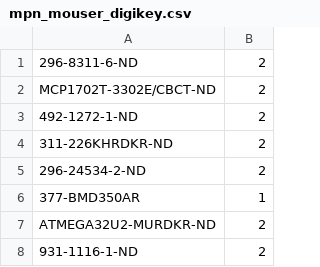
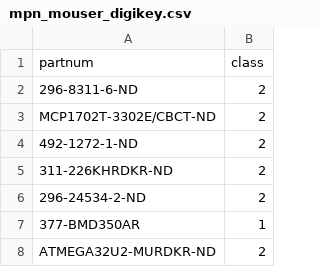
Before and after one commit to pcbng/parts-distributor-sku-classifier, a CSV file: data/mpn_mouser_digikey.csv, drawn as a sheet; only a part is shown; the shorter side is filled out with more unchanged rows; the diff names each change by its address in the sheet, - before the commit and + after, or states it on an @@ line.

```diff
--- a/data/mpn_mouser_digikey.csv
+++ b/data/mpn_mouser_digikey.csv
+row 1: partnum | class
```
Also changed, not shown: 2 other files.
